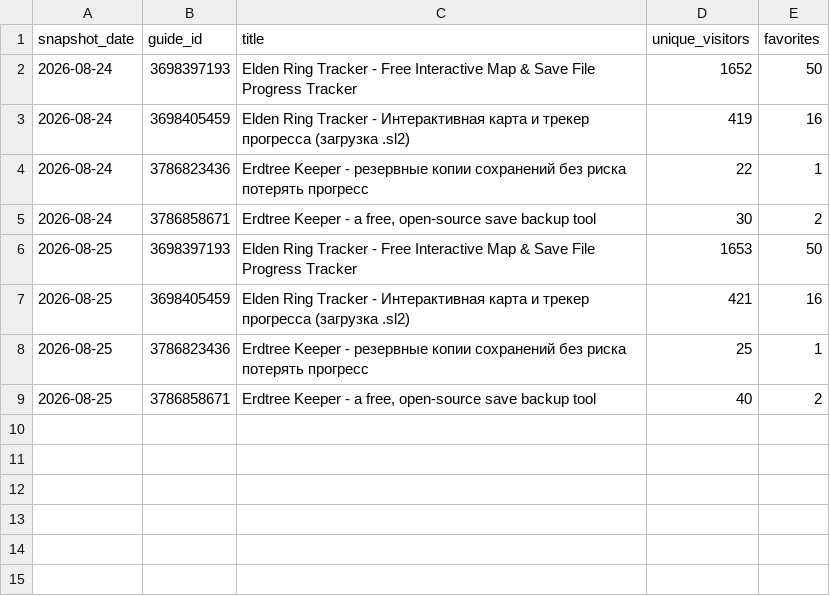
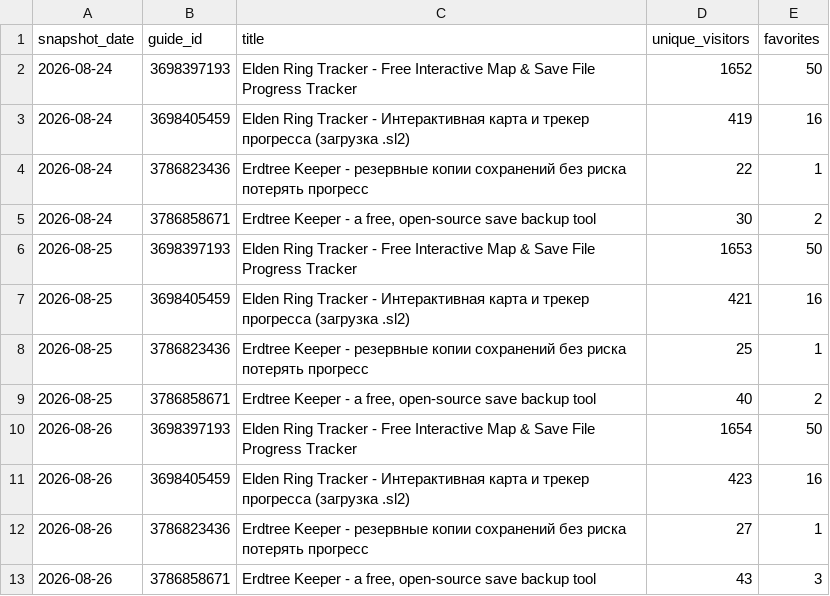
Before and after one commit to valiDol42/erdtree-keeper, a CSV file: stats/steam.csv, drawn as a sheet; the diff names each change by its address in the sheet, - before the commit and + after, or states it on an @@ line.

```diff
--- a/stats/steam.csv
+++ b/stats/steam.csv
+row 10: 2026-08-26 | 3698397193 | Elden Ring Tracker - Free Interactive Map & Save File Progress Tracker | 1654 | 50
+row 11: 2026-08-26 | 3698405459 | Elden Ring Tracker - Интерактивная карта и трекер прогресса (загрузка .sl2) | 423 | 16
+row 12: 2026-08-26 | 3786823436 | Erdtree Keeper - резервные копии сохранений без риска потерять прогресс | 27 | 1
+row 13: 2026-08-26 | 3786858671 | Erdtree Keeper - a free, open-source save backup tool | 43 | 3
```
Also changed, not shown: stats/downloads.csv, stats/paths.csv, 2 other files.
